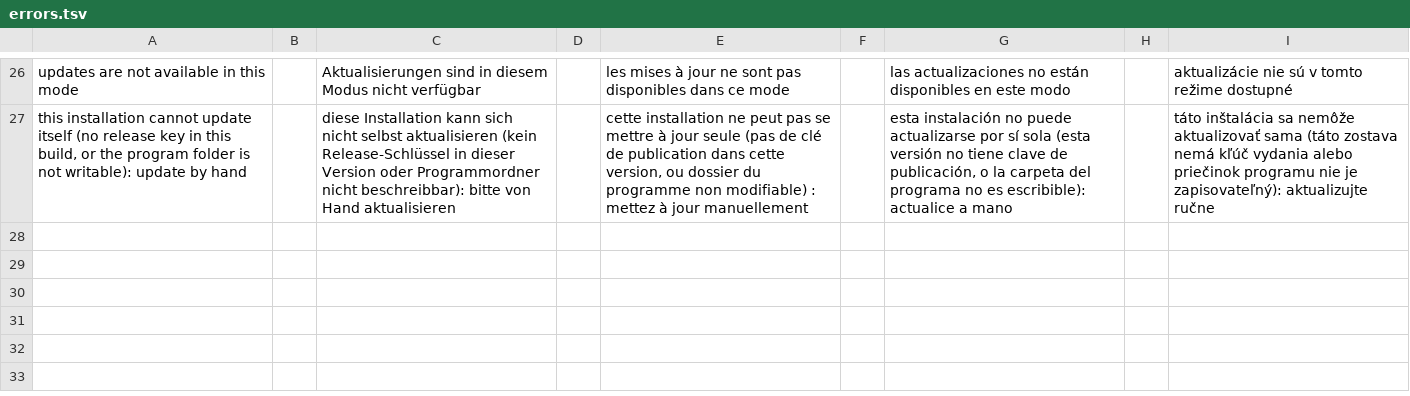
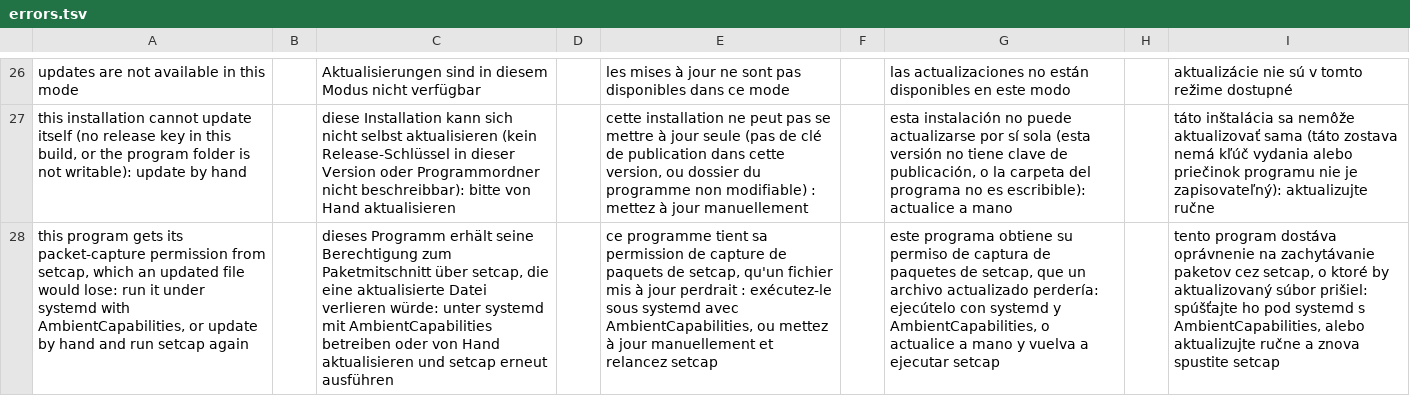
Before and after one commit to stefanmesaros/denis, a TSV file: tools/i18n/errors.tsv, drawn as a sheet; only a part is shown, gaps mark what is left out; the diff names each change by its address in the sheet, - before the commit and + after, or states it on an @@ line.

```diff
--- a/tools/i18n/errors.tsv
+++ b/tools/i18n/errors.tsv
+row 28: this program gets its packet-capture permission from setcap, which an updated file would lose: run it under systemd with AmbientCapabilities, or update by hand and run setcap again |  | dieses Programm erhält seine Berechtigung zum Paketmitschnitt über setcap, die eine aktualisierte Datei verlieren würde: unter systemd mit AmbientCapabilities betreiben oder von Hand aktualisieren und setcap erneut ausführen |  | ce programme tient sa permission de capture de paquets de setcap, qu'un fichier mis à jour perdrait : exécutez-le sous systemd avec AmbientCapabilities, ou mettez à jour manuellement et relancez setcap |  | este programa obtiene su permiso de captura de paquetes de setcap, que un archivo actualizado perdería: ejecútelo con systemd y AmbientCapabilities, o actualice a mano y vuelva a ejecutar setcap |  | tento program dostáva oprávnenie na zachytávanie paketov cez setcap, o ktoré by aktualizovaný súbor prišiel: spúšťajte ho pod systemd s AmbientCapabilities, alebo aktualizujte ručne a znova spustite setcap
```
Also changed, not shown: tools/i18n/pages.tsv, 11 other files.
